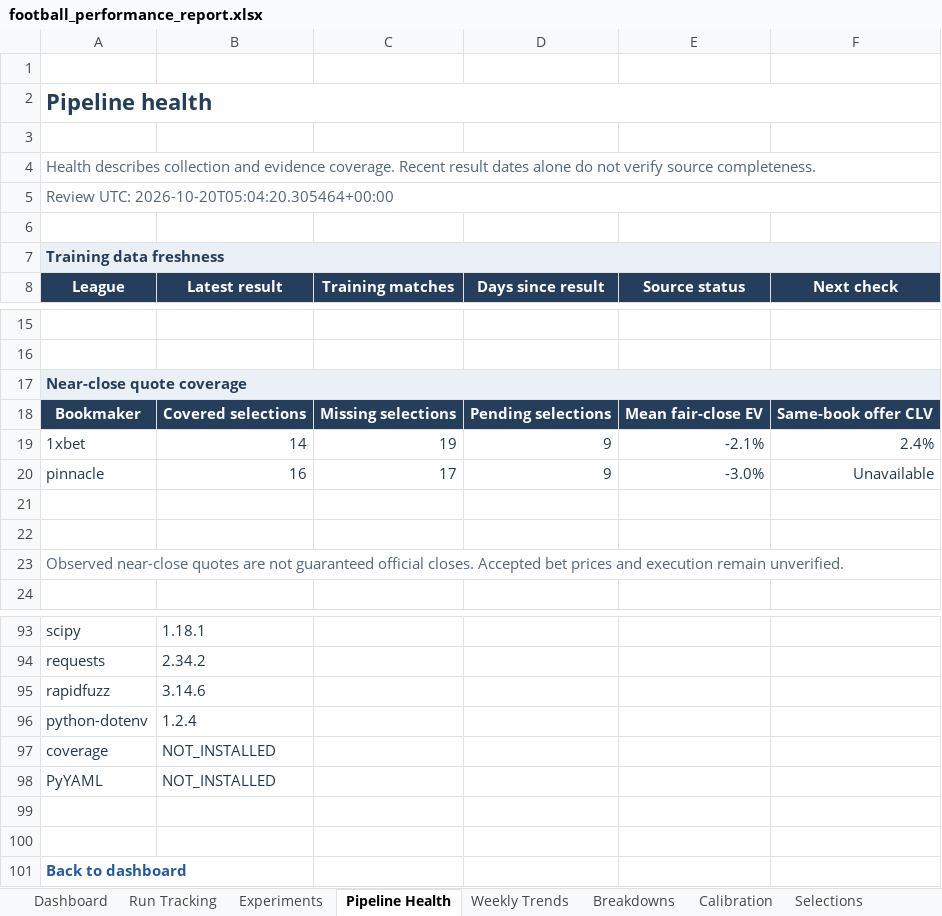
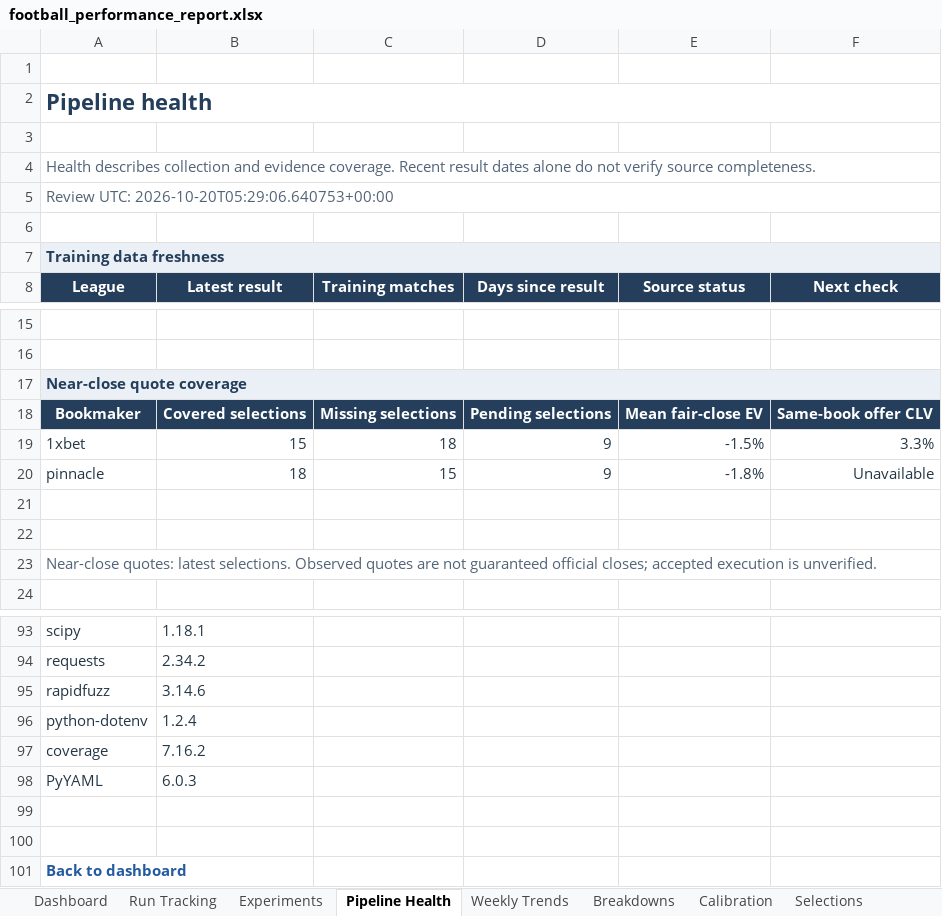
Before and after one commit to paulmaina/football-value-pipeline, an Excel workbook: football_output_v2/readable/football_performance_report.xlsx, sheet Pipeline Health, drawn as a sheet; only a part is shown, gaps mark what is left out; values as stored, in another font and other column widths than the file's, no borders; conditional formats not drawn; the diff names each change by its address in the sheet, - before the commit and + after, or states it on an @@ line.

```diff
--- a/football_output_v2/readable/football_performance_report.xlsx (sheet Pipeline Health)
+++ b/football_output_v2/readable/football_performance_report.xlsx (sheet Pipeline Health)
-A5 (League): Review UTC: 2026-10-20T05:04:20.305464+00:00
+A5 (League): Review UTC: 2026-10-20T05:29:06.640753+00:00
-B19 (Latest result): 14
+B19 (Latest result): 15
-C19 (Training matches): 19
+C19 (Training matches): 18
-E19 (Source status): -2.1%
+E19 (Source status): -1.5%
-F19 (Next check): 2.4%
+F19 (Next check): 3.3%
-B20 (Latest result): 16
+B20 (Latest result): 18
-C20 (Training matches): 17
+C20 (Training matches): 15
-E20 (Source status): -3.0%
+E20 (Source status): -1.8%
-A23 (League): Observed near-close quotes are not guaranteed official closes. Accepted bet prices and execution remain unverified.
+A23 (League): Near-close quotes: latest selections. Observed quotes are not guaranteed official closes; accepted execution is unverified.
-B97 (Latest result): NOT_INSTALLED
+B97 (Latest result): 7.16.2
-B98 (Latest result): NOT_INSTALLED
+B98 (Latest result): 6.0.3
```
Also changed, not shown: sheet Dashboard, sheet Selections, hidden cells, 23 other files.
